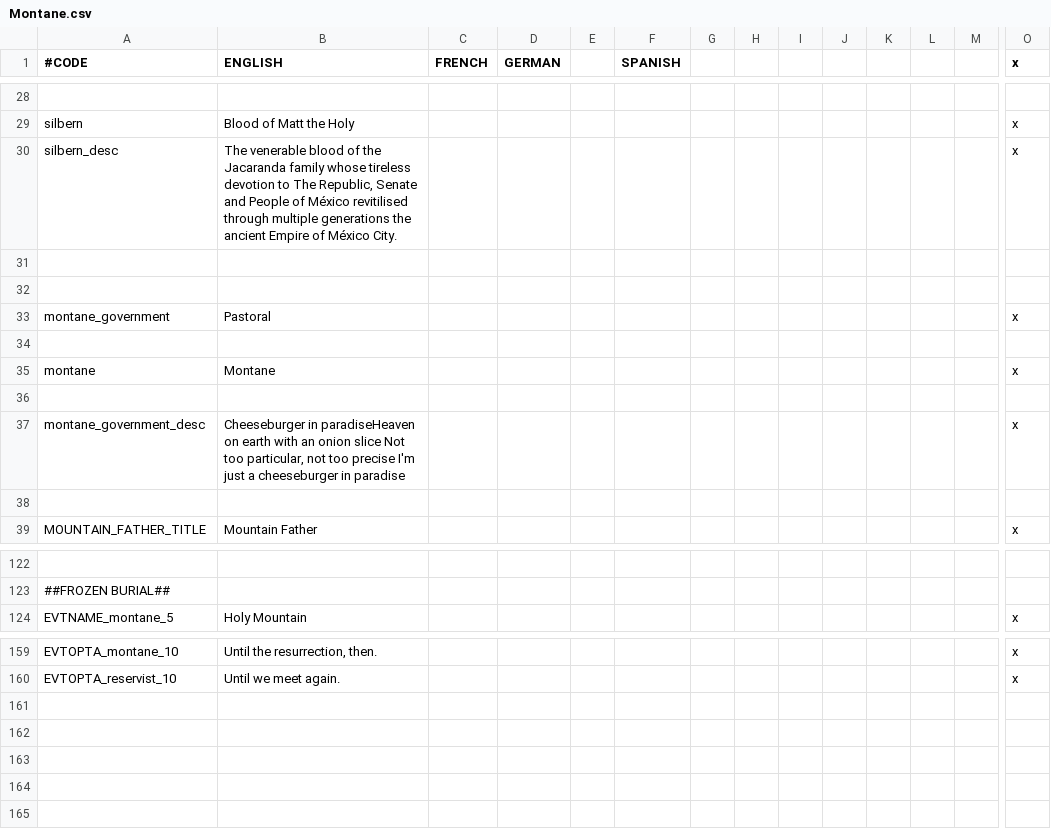
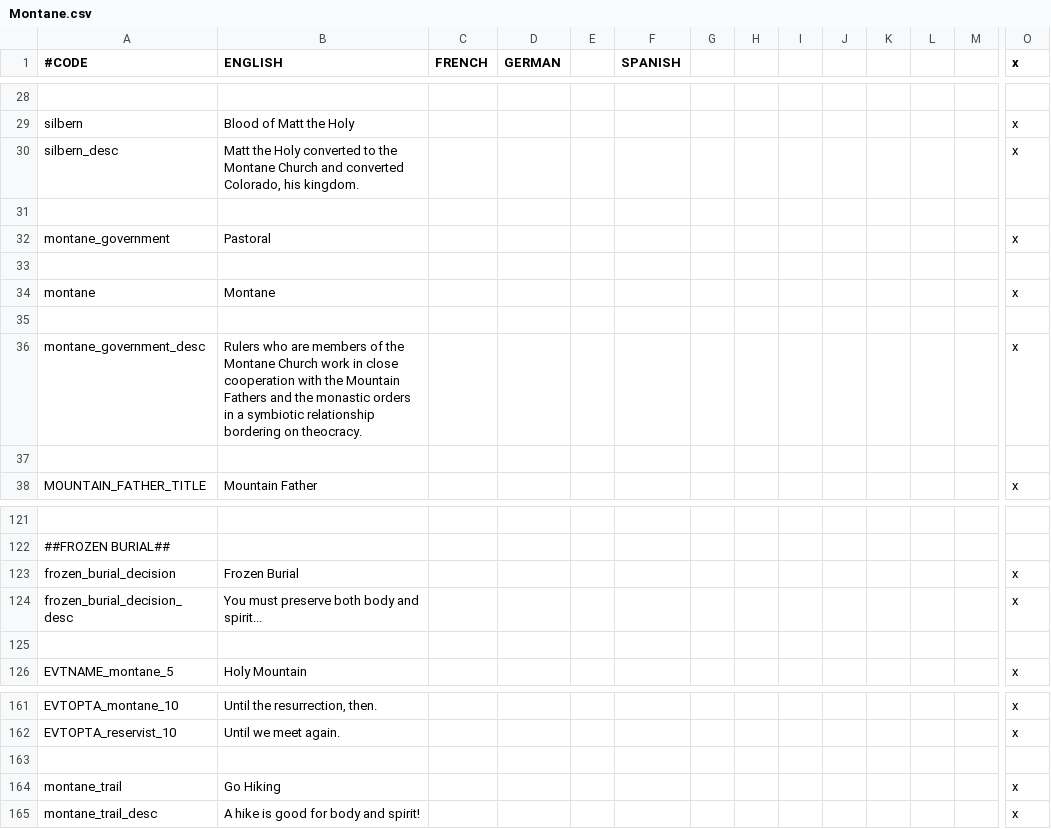
Before and after one commit to MrBadaniel/Aguila-o-Sol, a CSV file: localisation/Montane.csv, drawn as a sheet; only a part is shown, gaps mark what is left out; removed rows and columns are numbered as before the commit, all else as after; rows hold the shown columns only; the diff names each change by its address in the sheet, - before the commit and + after, or states it on an @@ line.

Commit message:
added Montane localization

```diff
--- a/localisation/Montane.csv
+++ b/localisation/Montane.csv
-B30 (ENGLISH): The venerable blood of the Jacaranda family whose tireless devotion to The Republic, Senate and People of México revitilised through multiple generations the ancient Empire of México City.
+B30 (ENGLISH): Matt the Holy converted to the Montane Church and converted Colorado, his kingdom.
-row 31: (empty)
-B36 (ENGLISH): Cheeseburger in paradiseHeaven on earth with an onion slice Not too particular, not too precise I'm just a cheeseburger in paradise
+B36 (ENGLISH): Rulers who are members of the Montane Church work in close cooperation with the Mountain Fathers and the monastic orders in a symbiotic relationship bordering on theocracy.
+row 123: frozen_burial_decision | Frozen Burial |  |  |  |  |  |  |  |  |  |  |  | x
+row 124: frozen_burial_decision_desc | You must preserve both body and spirit... |  |  |  |  |  |  |  |  |  |  |  | x
+row 125: (empty)
+row 163: (empty)
+row 164: montane_trail | Go Hiking |  |  |  |  |  |  |  |  |  |  |  | x
+row 165: montane_trail_desc | A hike is good for body and spirit! |  |  |  |  |  |  |  |  |  |  |  | x
```
